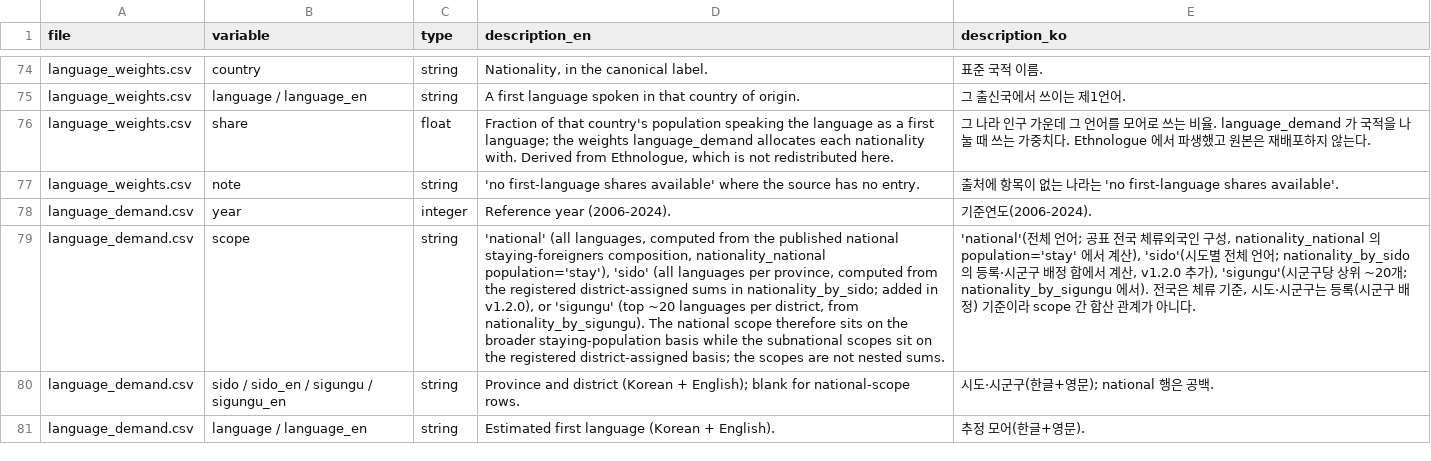
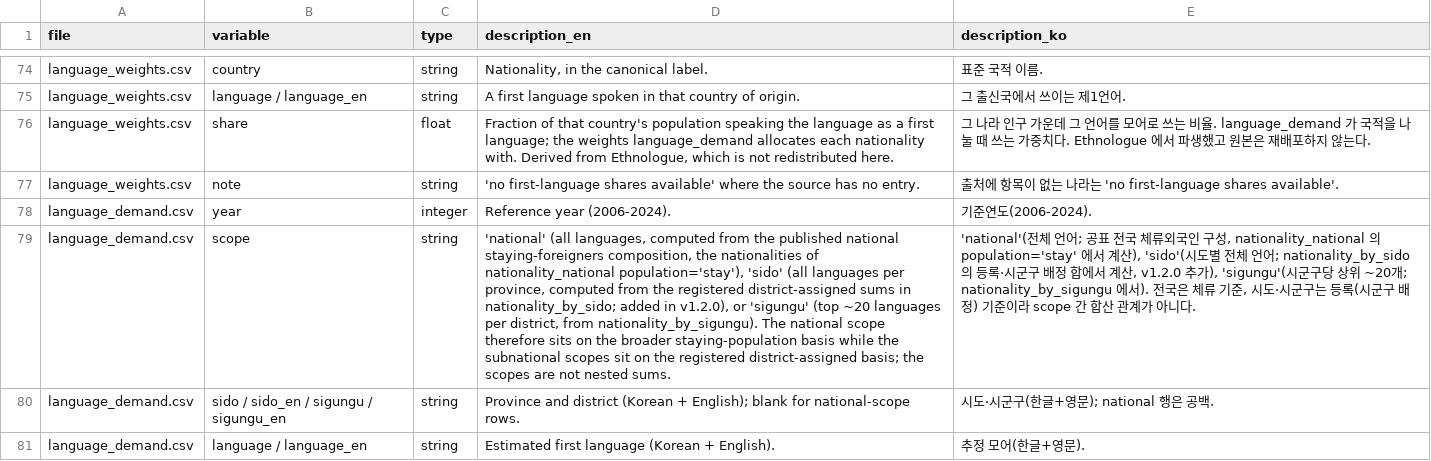
Before and after one commit to nariyoo/kird-korea-immigration, a CSV file: data_dictionary.csv, drawn as a sheet; only a part is shown, gaps mark what is left out; the diff covers the shown part only; the diff names each change by its address in the sheet, - before the commit and + after, or states it on an @@ line.

Commit message:
Second check against the raw sources, and a build that reproduces from the listed inputs alone
- The national nationality x status tables carry the yearbook's non-nationality
  lines (stateless, other, unregistered, unknown, Korea) and equal its printed grand
  totals; check_published_totals.py is now a pipeline gate.
- Naturalization panels start in 2011 (the 2009 and 2010 editions print cumulative
  tables); age bands are read from each row's label and checked.
- region_segregation assigns every nationality its continent; diaspora labels
  China and Russia as the Korean-descent subgroups in every year; sub-district and
  MOIS files use the district files' name for each district code.
- Dictionary numbers are computed from the data and re-checked by validate_release.
- Reproducibility: the manifest lists the 2025 yearbook and the boundary files; the
  four figures are drawn by the published code (make_repo_figures.py) with the
  bundled Pretendard font (SIL OFL, code/fonts/); output folders are created; .dta
  time stamps are fixed. A build in an empty folder with only code/ and the listed
  inputs reproduced every CSV, .dta, the dictionary and the figures byte for byte.

```diff
--- a/data_dictionary.csv
+++ b/data_dictionary.csv
-D79 (description_en): …staying-foreigners composition, nationality_national population='stay'),…
+D79 (description_en): …staying-foreigners composition, the nationalities of nationality_national population='stay'),…
```
Also changed, not shown: 22 edited cells elsewhere in this file, 24 other files.
